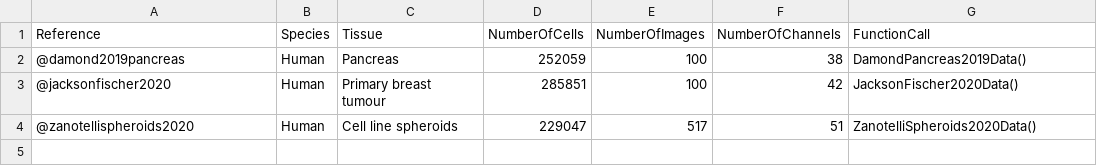
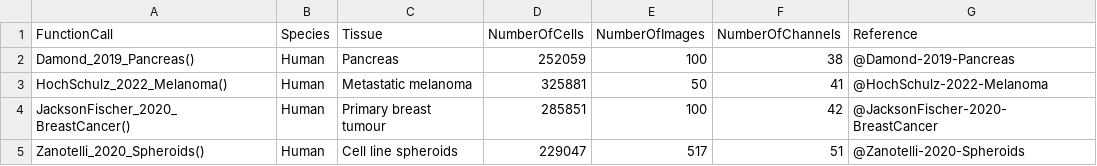
Before and after one commit to BodenmillerGroup/imcdatasets, a CSV file: inst/extdata/alldatasets.csv, drawn as a sheet.

Commit message:
update documentation HochSchulz

```diff
--- a/inst/extdata/alldatasets.csv
+++ b/inst/extdata/alldatasets.csv
@@ -1,4 +1,5 @@
-Reference,Species,Tissue,NumberOfCells,NumberOfImages,NumberOfChannels,FunctionCall
-@damond2019pancreas,Human,Pancreas,252059,100,38,DamondPancreas2019Data()
-@jacksonfischer2020,Human,Primary breast tumour,285851,100,42,JacksonFischer2020Data()
-@zanotellispheroids2020,Human,Cell line spheroids,229047,517,51,ZanotelliSpheroids2020Data()
+FunctionCall,Species,Tissue,NumberOfCells,NumberOfImages,NumberOfChannels,Reference
+Damond_2019_Pancreas(),Human,Pancreas,252059,100,38,@Damond-2019-Pancreas
+HochSchulz_2022_Melanoma(),Human,Metastatic melanoma,325881,50,41,@HochSchulz-2022-Melanoma
+JacksonFischer_2020_BreastCancer(),Human,Primary breast tumour,285851,100,42,@JacksonFischer-2020-BreastCancer
+Zanotelli_2020_Spheroids(),Human,Cell line spheroids,229047,517,51,@Zanotelli-2020-Spheroids
```
Also changed, not shown: 4 other files.
